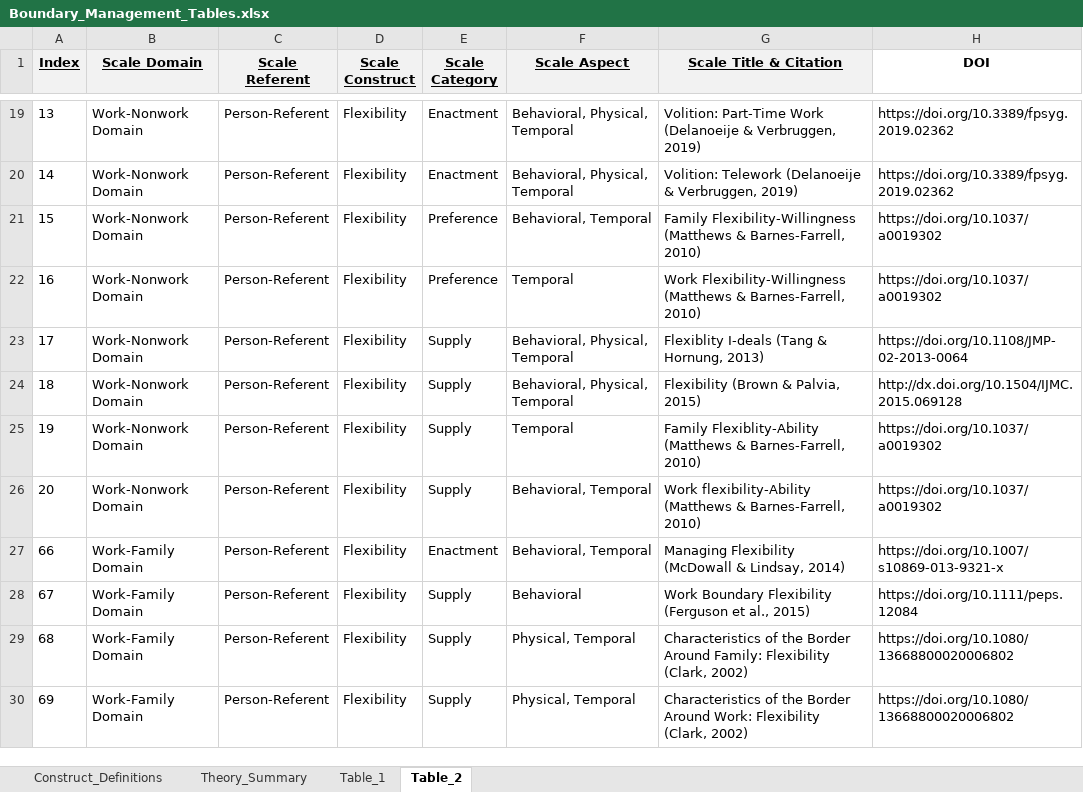
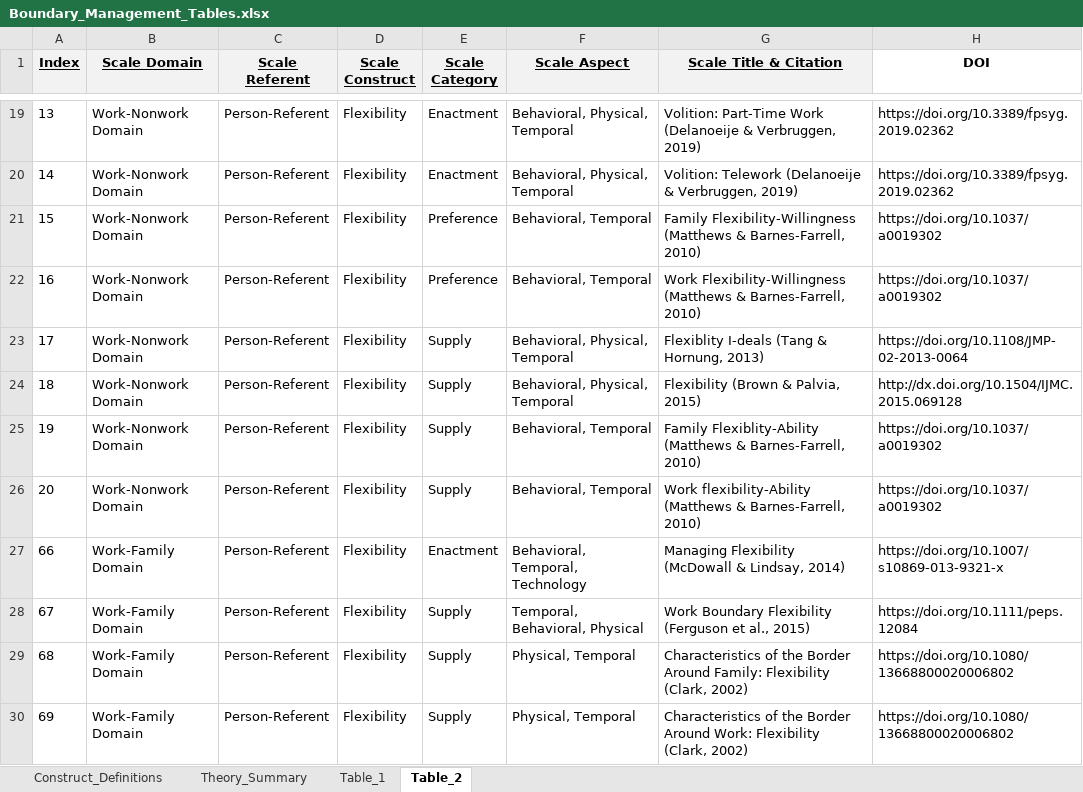
Before and after one commit to sluseallab/boundary_management_taxonomy, an Excel workbook: data/Boundary_Management_Tables.xlsx, sheet Table_2, drawn as a sheet; only a part is shown, gaps mark what is left out; values as stored, in another font and other column widths than the file's, no borders; the diff covers the shown part only; the diff names each change by its address in the sheet, - before the commit and + after, or states it on an @@ line.

```diff
--- a/data/Boundary_Management_Tables.xlsx (sheet Table_2)
+++ b/data/Boundary_Management_Tables.xlsx (sheet Table_2)
-F22 (Scale Aspect): Temporal
+F22 (Scale Aspect): Behavioral, Temporal
-F25 (Scale Aspect): Temporal
+F25 (Scale Aspect): Behavioral, Temporal
-F27 (Scale Aspect): Behavioral, Temporal
+F27 (Scale Aspect): Behavioral, Temporal, Technology
-F28 (Scale Aspect): Behavioral
+F28 (Scale Aspect): Temporal, Behavioral, Physical
```
Also changed, not shown: 26 edited cells elsewhere in this sheet, sheet Table_1, docs/data/Boundary_Management_Tables.xlsx, 3 other files.
